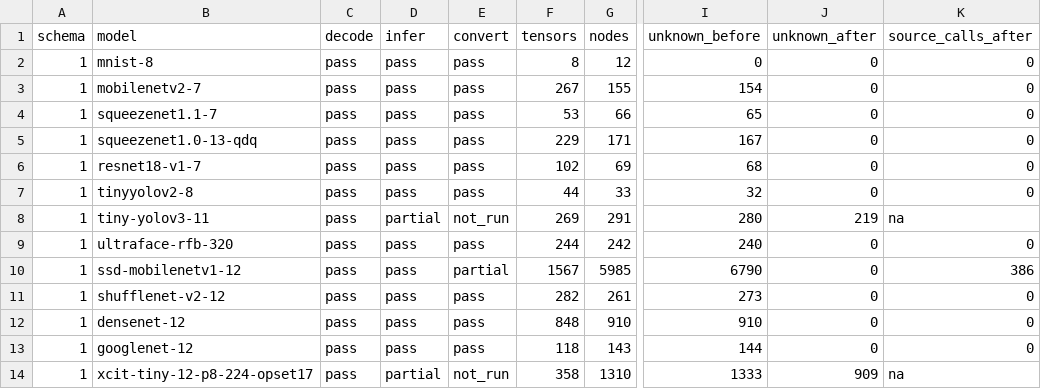
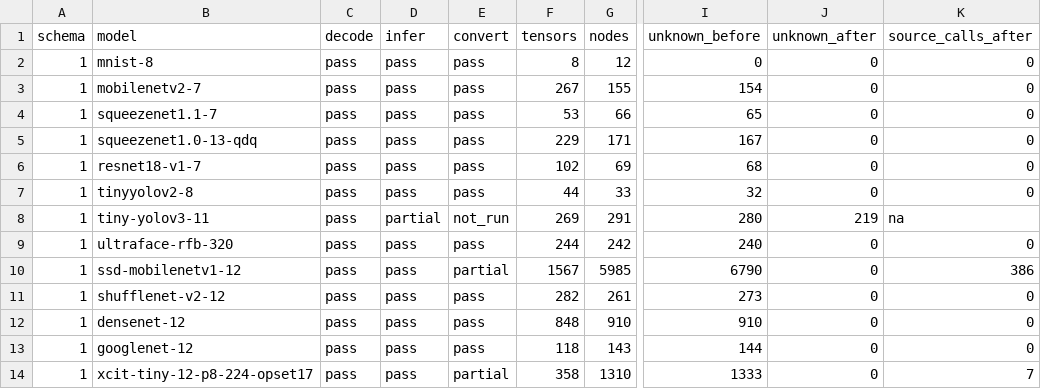
Before and after one commit to lancerstadium/joggle, a CSV file: paper/data/model-frontier-pilot.csv, drawn as a sheet; only a part is shown, gaps mark what is left out; the diff names each change by its address in the sheet, - before the commit and + after, or states it on an @@ line.

```diff
--- a/paper/data/model-frontier-pilot.csv
+++ b/paper/data/model-frontier-pilot.csv
-D14 (infer): partial
+D14 (infer): pass
-E14 (convert): not_run
+E14 (convert): partial
-J14 (unknown_after): 909
+J14 (unknown_after): 0
-K14 (source_calls_after): na
+K14 (source_calls_after): 7
```
Also changed, not shown: paper/data/model-coverage-pilot.csv, 13 other files.
